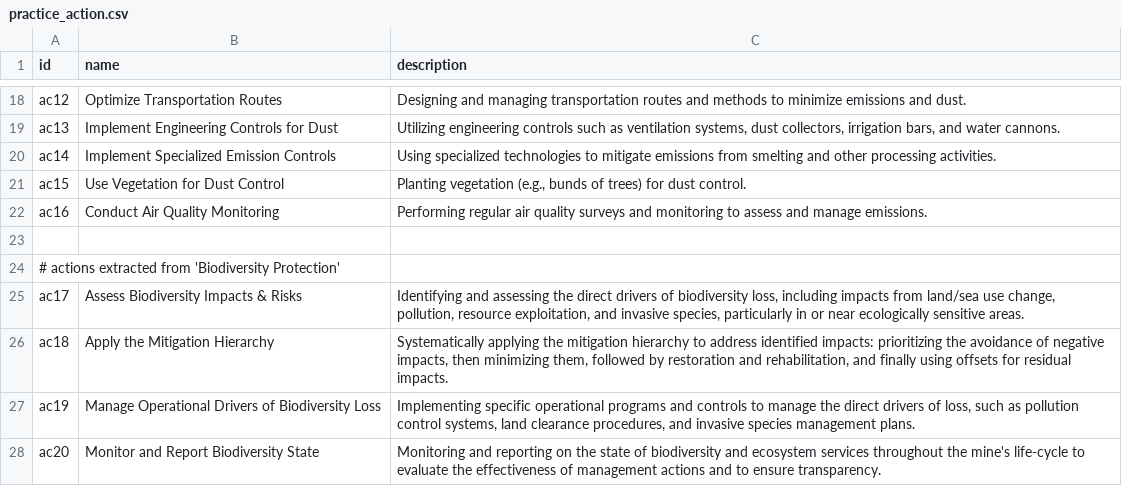
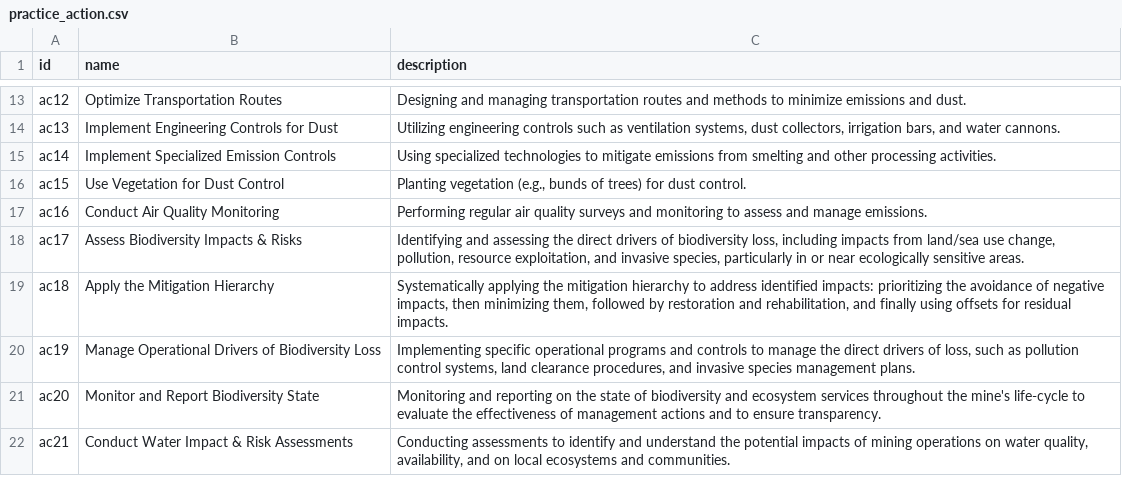
Before and after one commit to GenLI3202/mamoda_web_dashboard, a CSV file: data_raw_in_csv/entities_nodes/practice_action.csv, drawn as a sheet; only a part is shown, gaps mark what is left out; the shorter side is filled out with more unchanged rows; the diff covers the shown part only.

```diff
--- a/data_raw_in_csv/entities_nodes/practice_action.csv
+++ b/data_raw_in_csv/entities_nodes/practice_action.csv
@@ -22,4 +17,2 @@ ac15,"Use Vegetation for Dust Control","Planting vegetation (e.g., bunds of tree
 ac16,"Conduct Air Quality Monitoring","Performing regular air quality surveys and monitoring to assess and manage emissions."
-
-# actions extracted from 'Biodiversity Protection'
 ac17,"Assess Biodiversity Impacts & Risks","Identifying and assessing the direct drivers of biodiversity loss, including impacts from land/sea use change, pollution, resource exploitation, and invasive species, particularly in or near ecologically sensitive areas."
```
Also changed, not shown: 9 removed rows elsewhere in this file, data_raw_in_csv/links_edges/m_indicator_to_target.csv, data_raw_in_csv/links_edges/practice_to_action.csv, 12 other files.
